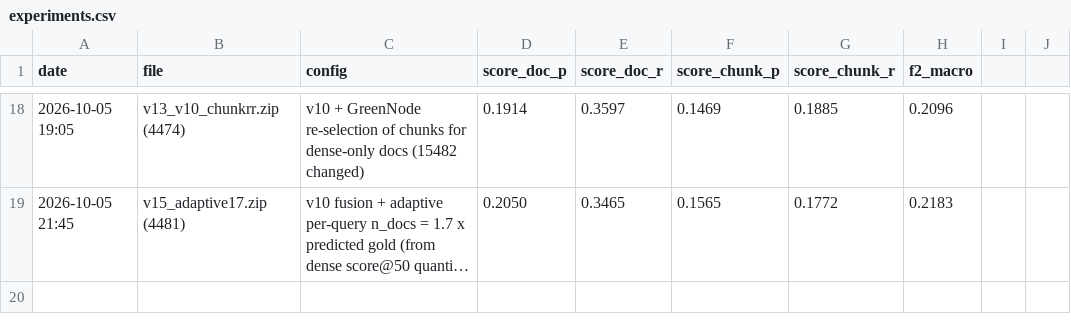
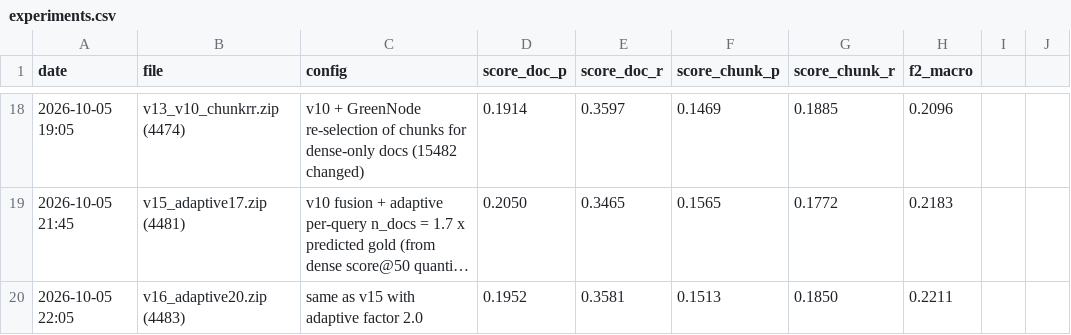
Before and after one commit to kaka2k1/MedBridge-VZ, a CSV file: experiments.csv, drawn as a sheet; only a part is shown, gaps mark what is left out; long unchanged cells end in …; the diff names each change by its address in the sheet, - before the commit and + after, or states it on an @@ line.

```diff
--- a/experiments.csv
+++ b/experiments.csv
+row 20: 2026-10-05 22:05 | v16_adaptive20.zip (4483) | same as v15 with adaptive factor 2.0 | 0.1952 | 0.3581 | 0.1513 | 0.1850 | 0.2211
```
Also changed, not shown: 1 other file.
